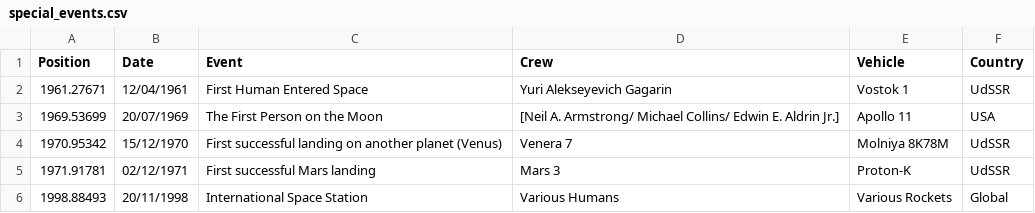
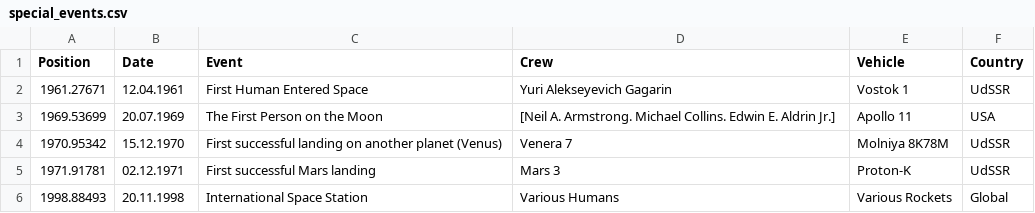
Before and after one commit to flixlix/2223ws-workshop-franklin, a CSV file: project/data/special_events.csv, drawn as a sheet.

```diff
--- a/project/data/special_events.csv
+++ b/project/data/special_events.csv
@@ -1,6 +1,6 @@
 Position,Date,Event,Crew,Vehicle,Country
-1961.27671,12/04/1961,First Human Entered Space,Yuri Alekseyevich Gagarin,Vostok 1,UdSSR
-1969.53699,20/07/1969,The First Person on the Moon,[Neil A. Armstrong/ Michael Collins/ Edwin E. Aldrin Jr.],Apollo 11,USA
-1970.95342,15/12/1970,First successful landing on another planet (Venus),Venera 7,Molniya 8K78M,UdSSR
-1971.91781,02/12/1971,First successful Mars landing,Mars 3,Proton-K,UdSSR
-1998.88493,20/11/1998,International Space Station,Various Humans,Various Rockets,Global
+1961.27671,12.04.1961,First Human Entered Space,Yuri Alekseyevich Gagarin,Vostok 1,UdSSR
+1969.53699,20.07.1969,The First Person on the Moon,[Neil A. Armstrong. Michael Collins. Edwin E. Aldrin Jr.],Apollo 11,USA
+1970.95342,15.12.1970,First successful landing on another planet (Venus),Venera 7,Molniya 8K78M,UdSSR
+1971.91781,02.12.1971,First successful Mars landing,Mars 3,Proton-K,UdSSR
+1998.88493,20.11.1998,International Space Station,Various Humans,Various Rockets,Global
```
Also changed, not shown: 4 other files.
